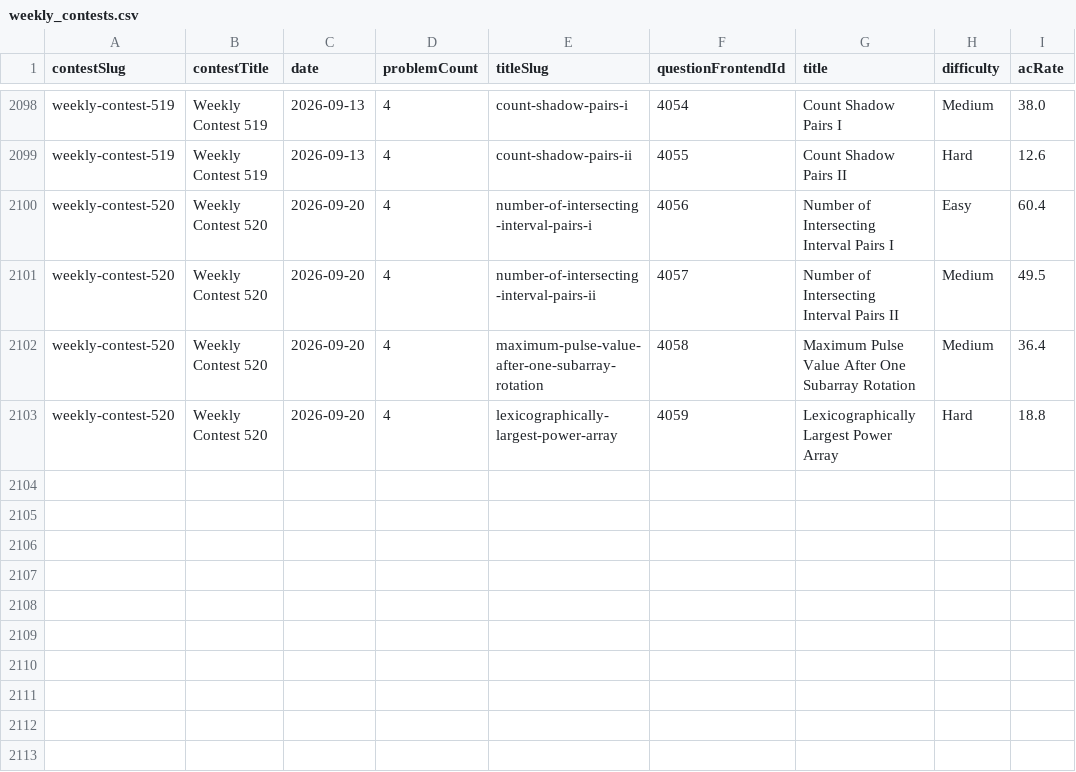
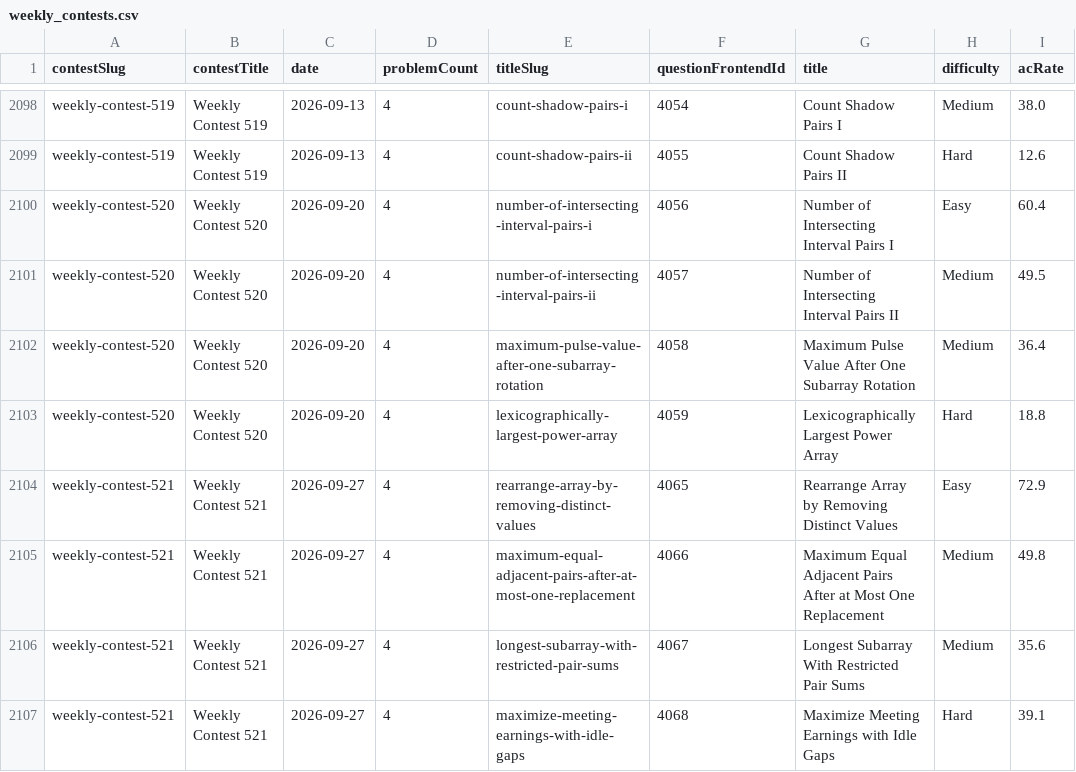
Before and after one commit to joric/leetcode, a CSV file: weekly_contests.csv, drawn as a sheet; only a part is shown, gaps mark what is left out; the diff names each change by its address in the sheet, - before the commit and + after, or states it on an @@ line.

```diff
--- a/weekly_contests.csv
+++ b/weekly_contests.csv
+row 2104: weekly-contest-521 | Weekly Contest 521 | 2026-09-27 | 4 | rearrange-array-by-removing-distinct-values | 4065 | Rearrange Array by Removing Distinct Values | Easy | 72.9
+row 2105: weekly-contest-521 | Weekly Contest 521 | 2026-09-27 | 4 | maximum-equal-adjacent-pairs-after-at-most-one-replacement | 4066 | Maximum Equal Adjacent Pairs After at Most One Replacement | Medium | 49.8
+row 2106: weekly-contest-521 | Weekly Contest 521 | 2026-09-27 | 4 | longest-subarray-with-restricted-pair-sums | 4067 | Longest Subarray With Restricted Pair Sums | Medium | 35.6
+row 2107: weekly-contest-521 | Weekly Contest 521 | 2026-09-27 | 4 | maximize-meeting-earnings-with-idle-gaps | 4068 | Maximize Meeting Earnings with Idle Gaps | Hard | 39.1
```
